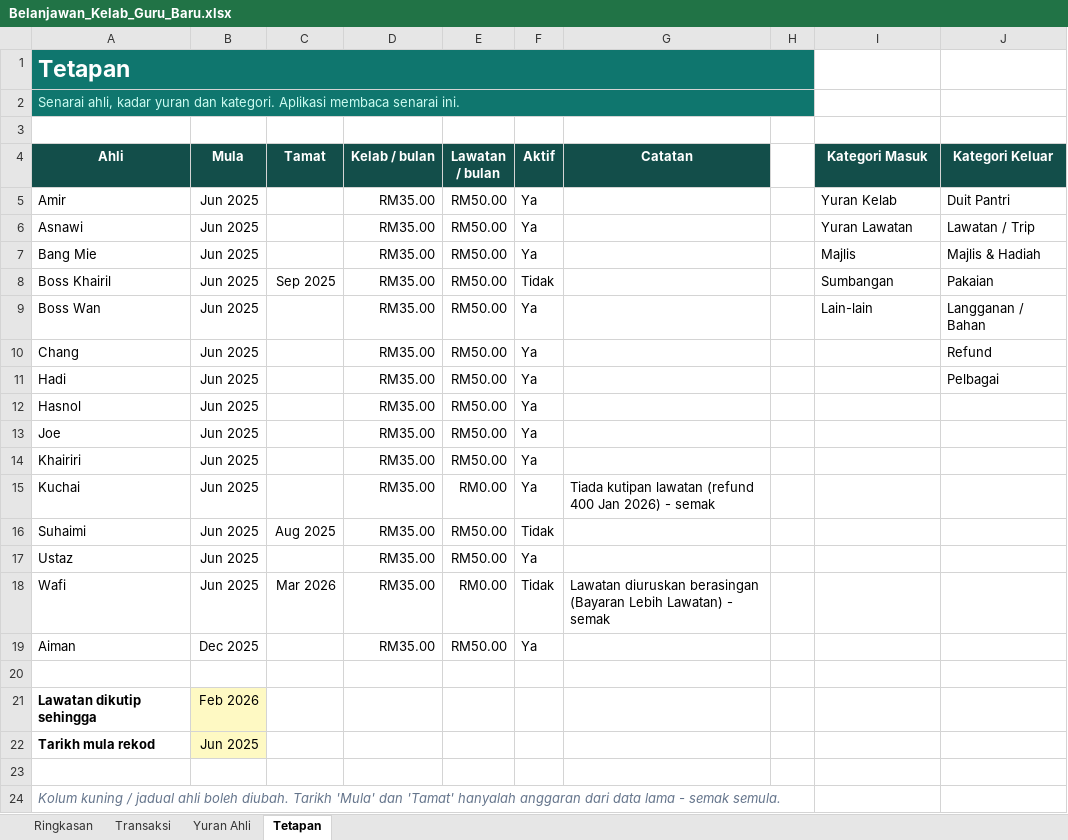
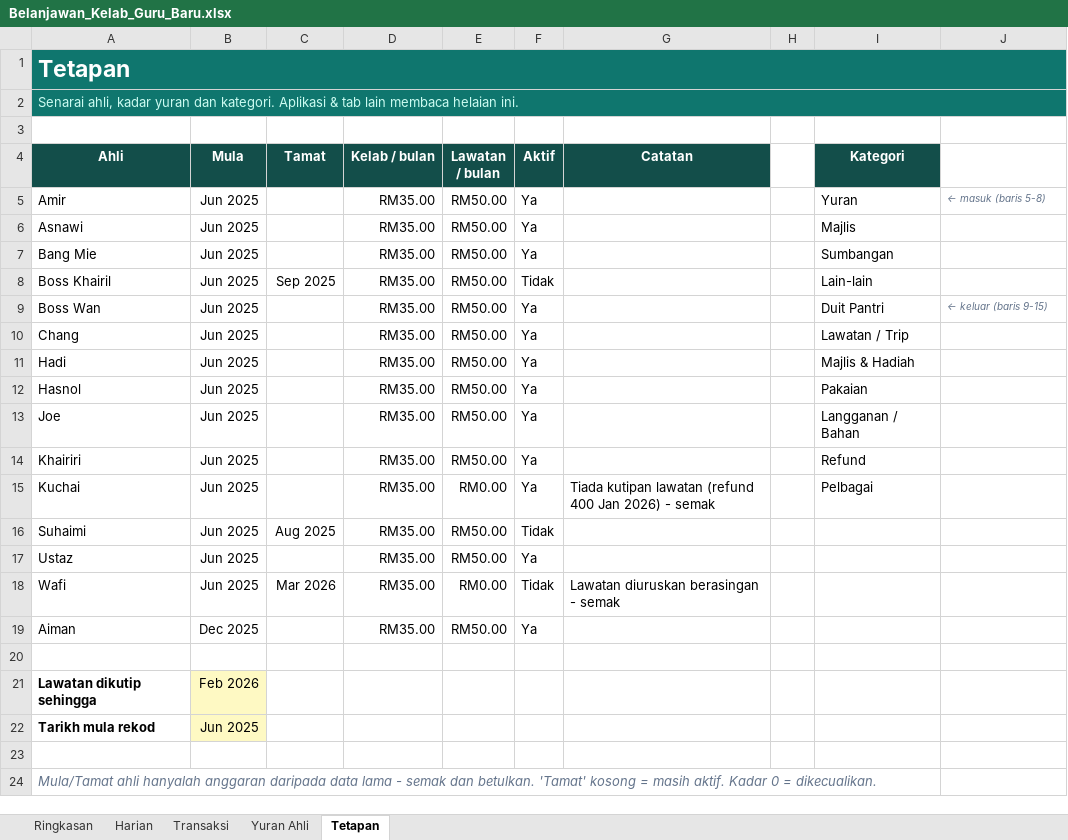
Before and after one commit to mrameow/Belanjawan, an Excel workbook: Belanjawan_Kelab_Guru_Baru.xlsx, sheet Tetapan, drawn as a sheet; values as stored, in another font and other column widths than the file's, no borders; the diff names each change by its address in the sheet, - before the commit and + after, or states it on an @@ line.

```diff
--- a/Belanjawan_Kelab_Guru_Baru.xlsx (sheet Tetapan)
+++ b/Belanjawan_Kelab_Guru_Baru.xlsx (sheet Tetapan)
+sheet tab: Harian
-A1:H1 merged
+A1:J1 merged
-I1:J2 fill: none
+I1:J2 fill: #0F766E
-A2 (Ahli): …kategori. Aplikasi membaca senarai ini.
+A2 (Ahli): …kategori. Aplikasi & tab lain membaca helaian ini.
-A2:H2 merged
+A2:J2 merged
-I4: Kategori Masuk
+I4: Kategori
-J4: Kategori Keluar
+J4: (empty)
-J4 fill: #134E4A
+J4 fill: none
-I5 (Kategori): Yuran Kelab
+I5 (Kategori): Yuran
-J5: Duit Pantri
+J5: ← masuk (baris 5-8)
@@ J5 italic: off → on, text colour: black → #64748B, text size: smaller @@
-I6 (Kategori): Yuran Lawatan
+I6 (Kategori): Majlis
-J6: Lawatan / Trip
+J6: (empty)
-I7 (Kategori): Majlis
+I7 (Kategori): Sumbangan
-J7: Majlis & Hadiah
+J7: (empty)
-I8 (Kategori): Sumbangan
+I8 (Kategori): Lain-lain
-J8: Pakaian
+J8: (empty)
-I9 (Kategori): Lain-lain
+I9 (Kategori): Duit Pantri
-J9: Langganan / Bahan
+J9: ← keluar (baris 9-15)
@@ J9 italic: off → on, text colour: black → #64748B, text size: smaller @@
-I10 (Kategori): (empty)
+I10 (Kategori): Lawatan / Trip
-J10: Refund
+J10: (empty)
-I11 (Kategori): (empty)
+I11 (Kategori): Majlis & Hadiah
-J11: Pelbagai
+J11: (empty)
-I12 (Kategori): (empty)
+I12 (Kategori): Pakaian
-I13 (Kategori): (empty)
+I13 (Kategori): Langganan / Bahan
-I14 (Kategori): (empty)
+I14 (Kategori): Refund
-I15 (Kategori): (empty)
+I15 (Kategori): Pelbagai
-G18 (Catatan): …diuruskan berasingan (Bayaran Lebih Lawatan) - semak
+G18 (Catatan): …diuruskan berasingan - semak
-A24 (Ahli): Kolum kuning / jadual ahli boleh diubah. Tarikh 'Mula' dan 'Tamat' hanyalah anggaran dari data lama - semak semula.
+A24 (Ahli): Mula/Tamat ahli hanyalah anggaran daripada data lama - semak dan betulkan. 'Tamat' kosong = masih aktif. Kadar 0 = dikecualikan.
```
Also changed, not shown: sheet Transaksi, sheet Yuran Ahli, sheet Ringkasan, hidden cells, 6 other files.
